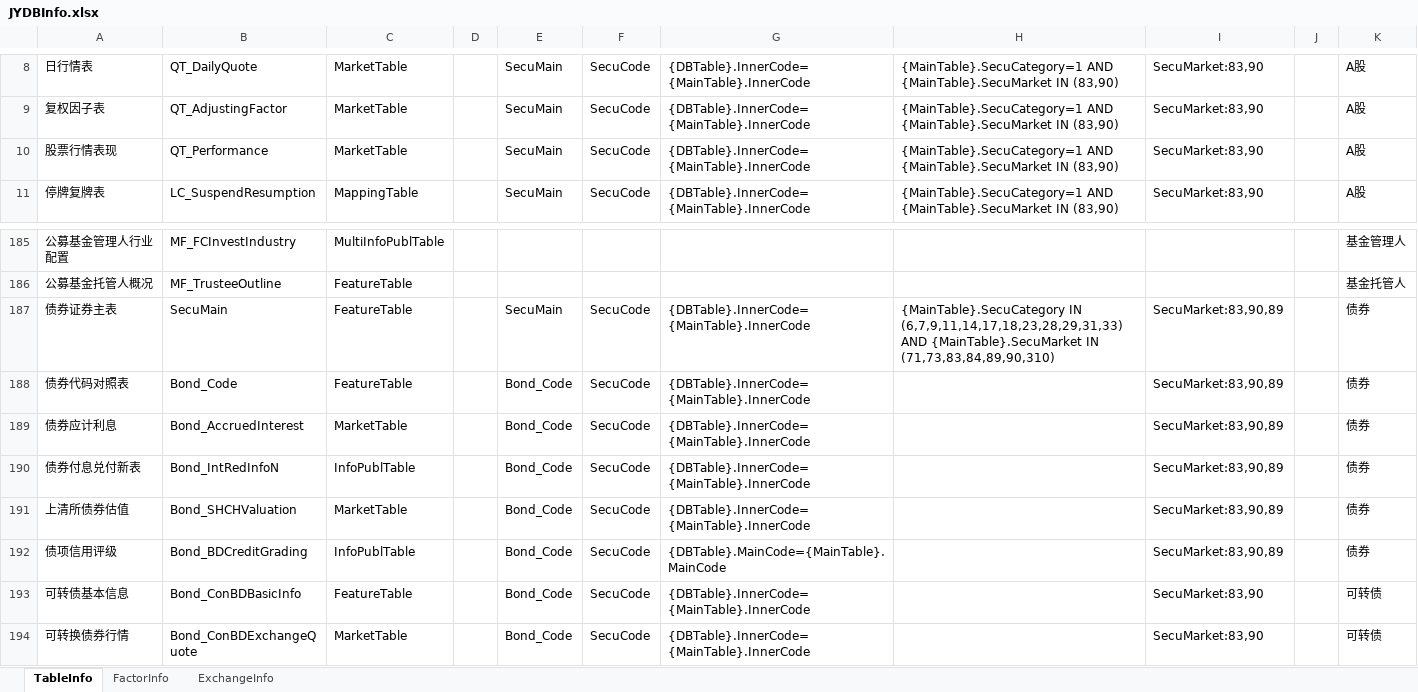
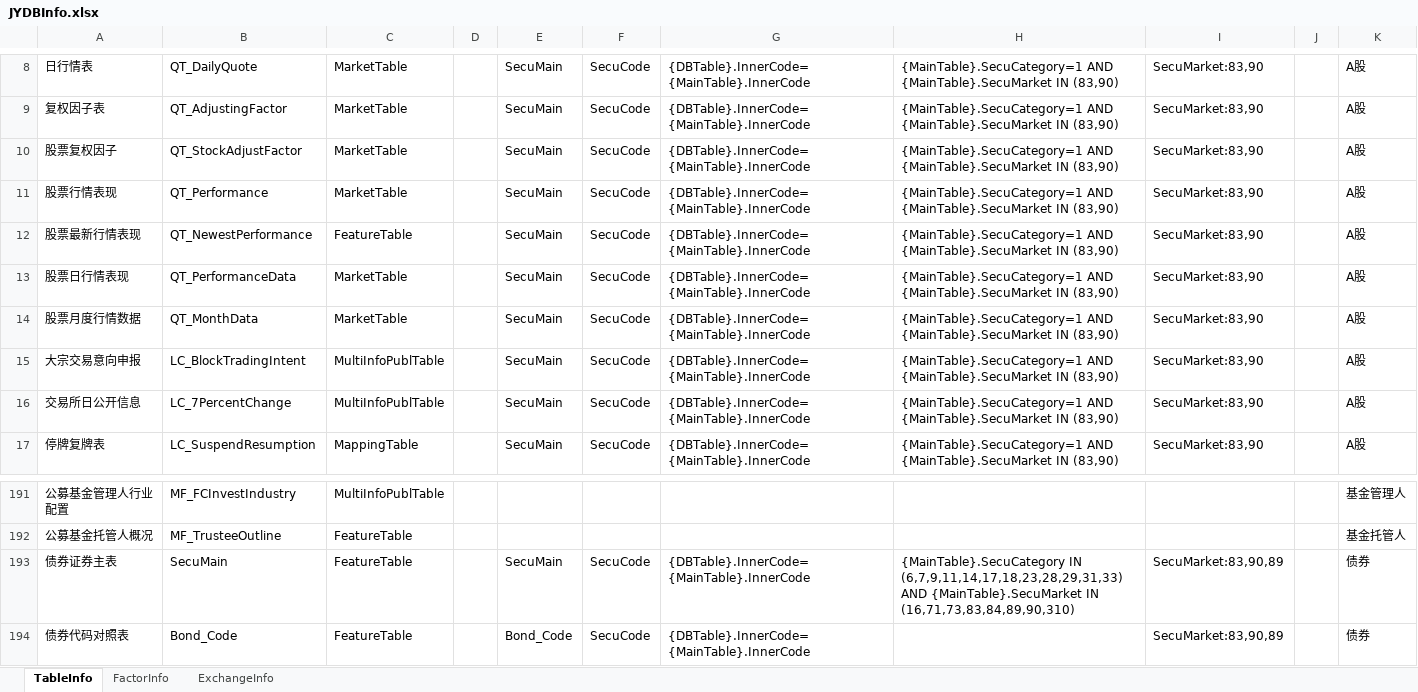
Before and after one commit to Scorpi000/QuantStudio, an Excel workbook: QuantStudio/Resource/JYDBInfo.xlsx, sheet TableInfo, drawn as a sheet; only a part is shown, gaps mark what is left out; the shorter side is filled out with more unchanged rows; values as stored, in another font and other column widths than the file's, no borders; addresses are those after the commit; the diff names each change by its address in the sheet, - before the commit and + after, or states it on an @@ line.

```diff
--- a/QuantStudio/Resource/JYDBInfo.xlsx (sheet TableInfo)
+++ b/QuantStudio/Resource/JYDBInfo.xlsx (sheet TableInfo)
+row 10: 股票复权因子 | QT_StockAdjustFactor | MarketTable |  | SecuMain | SecuCode | {DBTable}.InnerCode={MainTable}.InnerCode | {MainTable}.SecuCategory=1 AND {MainTable}.SecuMarket IN (83,90) | SecuMarket:83,90 |  | A股
+row 12: 股票最新行情表现 | QT_NewestPerformance | FeatureTable |  | SecuMain | SecuCode | {DBTable}.InnerCode={MainTable}.InnerCode | {MainTable}.SecuCategory=1 AND {MainTable}.SecuMarket IN (83,90) | SecuMarket:83,90 |  | A股
+row 13: 股票日行情表现 | QT_PerformanceData | MarketTable |  | SecuMain | SecuCode | {DBTable}.InnerCode={MainTable}.InnerCode | {MainTable}.SecuCategory=1 AND {MainTable}.SecuMarket IN (83,90) | SecuMarket:83,90 |  | A股
+row 14: 股票月度行情数据 | QT_MonthData | MarketTable |  | SecuMain | SecuCode | {DBTable}.InnerCode={MainTable}.InnerCode | {MainTable}.SecuCategory=1 AND {MainTable}.SecuMarket IN (83,90) | SecuMarket:83,90 |  | A股
+row 15: 大宗交易意向申报 | LC_BlockTradingIntent | MultiInfoPublTable |  | SecuMain | SecuCode | {DBTable}.InnerCode={MainTable}.InnerCode | {MainTable}.SecuCategory=1 AND {MainTable}.SecuMarket IN (83,90) | SecuMarket:83,90 |  | A股
+row 16: 交易所日公开信息 | LC_7PercentChange | MultiInfoPublTable |  | SecuMain | SecuCode | {DBTable}.InnerCode={MainTable}.InnerCode | {MainTable}.SecuCategory=1 AND {MainTable}.SecuMarket IN (83,90) | SecuMarket:83,90 |  | A股
-H193: …{MainTable}.SecuMarket IN (71,73,83,84,89,90,310)
+H193: …{MainTable}.SecuMarket IN (16,71,73,83,84,89,90,310)
```
Also changed, not shown: sheet FactorInfo, 6 other files.
